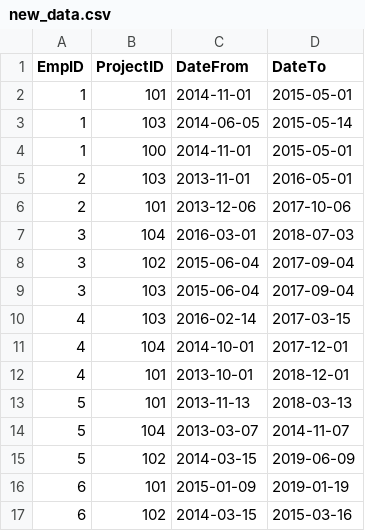
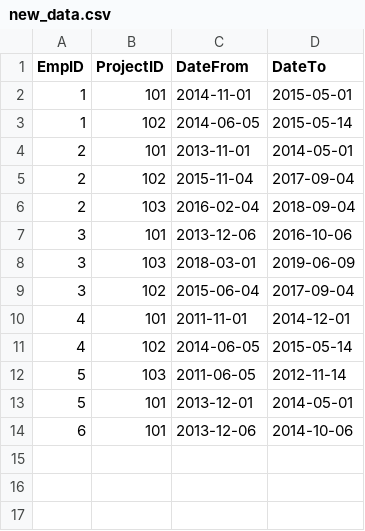
Before and after one commit to gerganzh/Gergan-Zhekov-employees, a CSV file: new_data.csv, drawn as a sheet.

```diff
--- a/new_data.csv
+++ b/new_data.csv
@@ -2,16 +2,13 @@ EmpID,ProjectID,DateFrom,DateTo
 1,101,2014-11-01,2015-05-01
-1,103,2014-06-05,2015-05-14
-1,100,2014-11-01,2015-05-01
-2,103,2013-11-01,2016-05-01
-2,101,2013-12-06,2017-10-06
-3,104,2016-03-01,2018-07-03
+1,102,2014-06-05,2015-05-14
+2,101,2013-11-01,2014-05-01
+2,102,2015-11-04,2017-09-04
+2,103,2016-02-04,2018-09-04
+3,101,2013-12-06,2016-10-06
+3,103,2018-03-01,2019-06-09
 3,102,2015-06-04,2017-09-04
-3,103,2015-06-04,2017-09-04
-4,103,2016-02-14,2017-03-15
-4,104,2014-10-01,2017-12-01
-4,101,2013-10-01,2018-12-01
-5,101,2013-11-13,2018-03-13
-5,104,2013-03-07,2014-11-07
-5,102,2014-03-15,2019-06-09
-6,101,2015-01-09,2019-01-19
-6,102,2014-03-15,2015-03-16
+4,101,2011-11-01,2014-12-01
+4,102,2014-06-05,2015-05-14
+5,103,2011-06-05,2012-11-14
+5,101,2013-12-01,2014-05-01
+6,101,2013-12-06,2014-10-06
```
Also changed, not shown: 2 other files.
